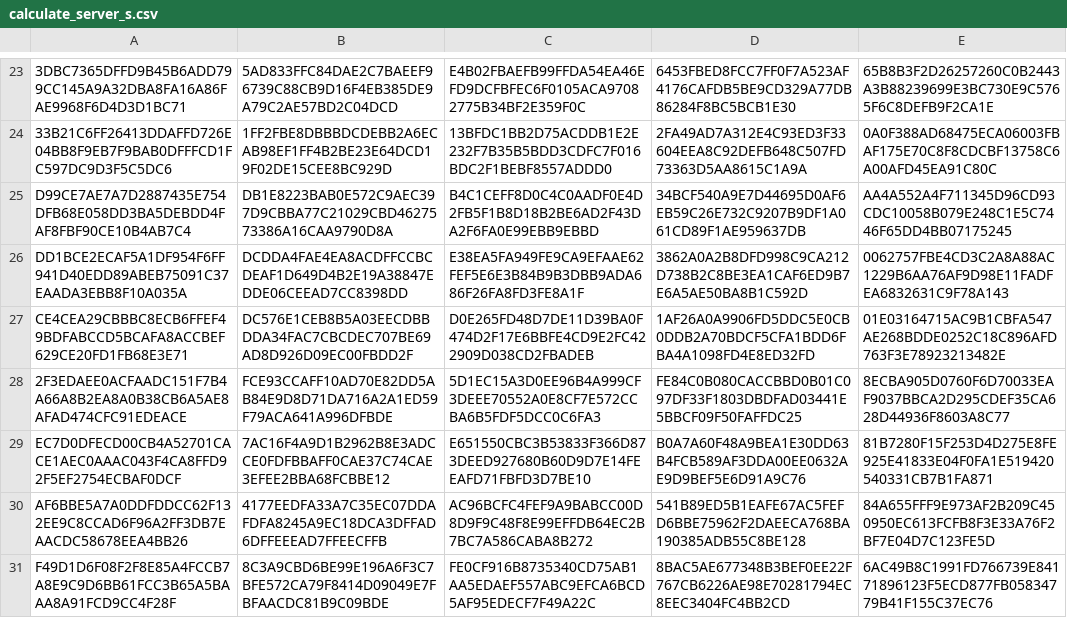
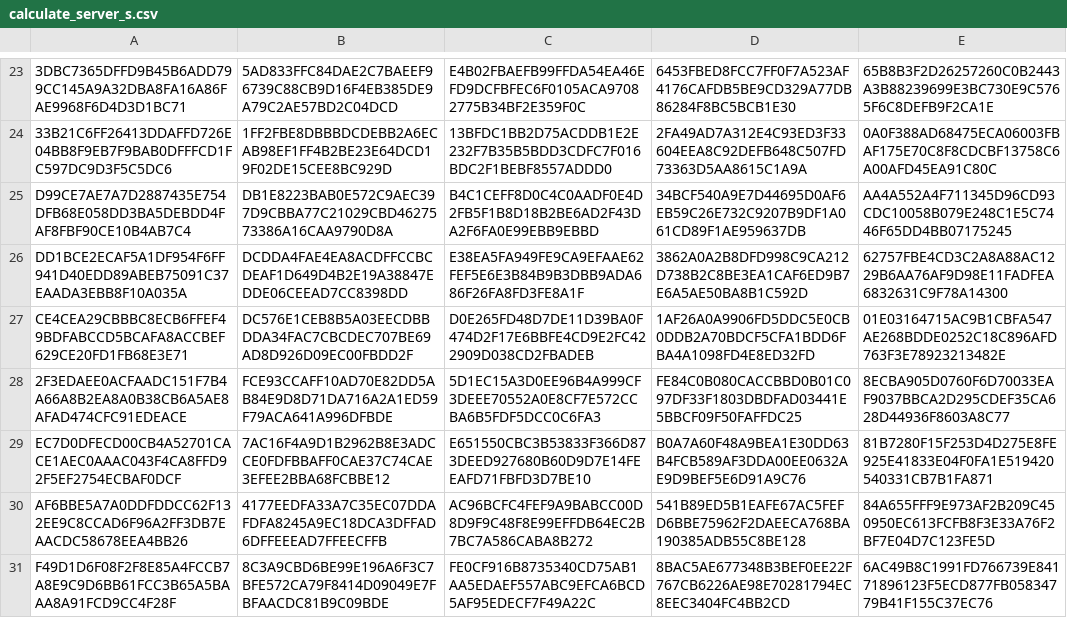
Before and after one commit to Kangaroux/gomaggus, a CSV file: test_data/calculate_server_s.csv, drawn as a sheet; only a part is shown, gaps mark what is left out; the diff names each change by its address in the sheet, - before the commit and + after, or states it on an @@ line.

```diff
--- a/test_data/calculate_server_s.csv
+++ b/test_data/calculate_server_s.csv
-E26: 0062757FBE4CD3C2A8A88AC1229B6AA76AF9D98E11FADFEA6832631C9F78A143
+E26: 62757FBE4CD3C2A8A88AC1229B6AA76AF9D98E11FADFEA6832631C9F78A14300
```
Also changed, not shown: test_data/calculate_server_public_key.csv, 1 other file.
